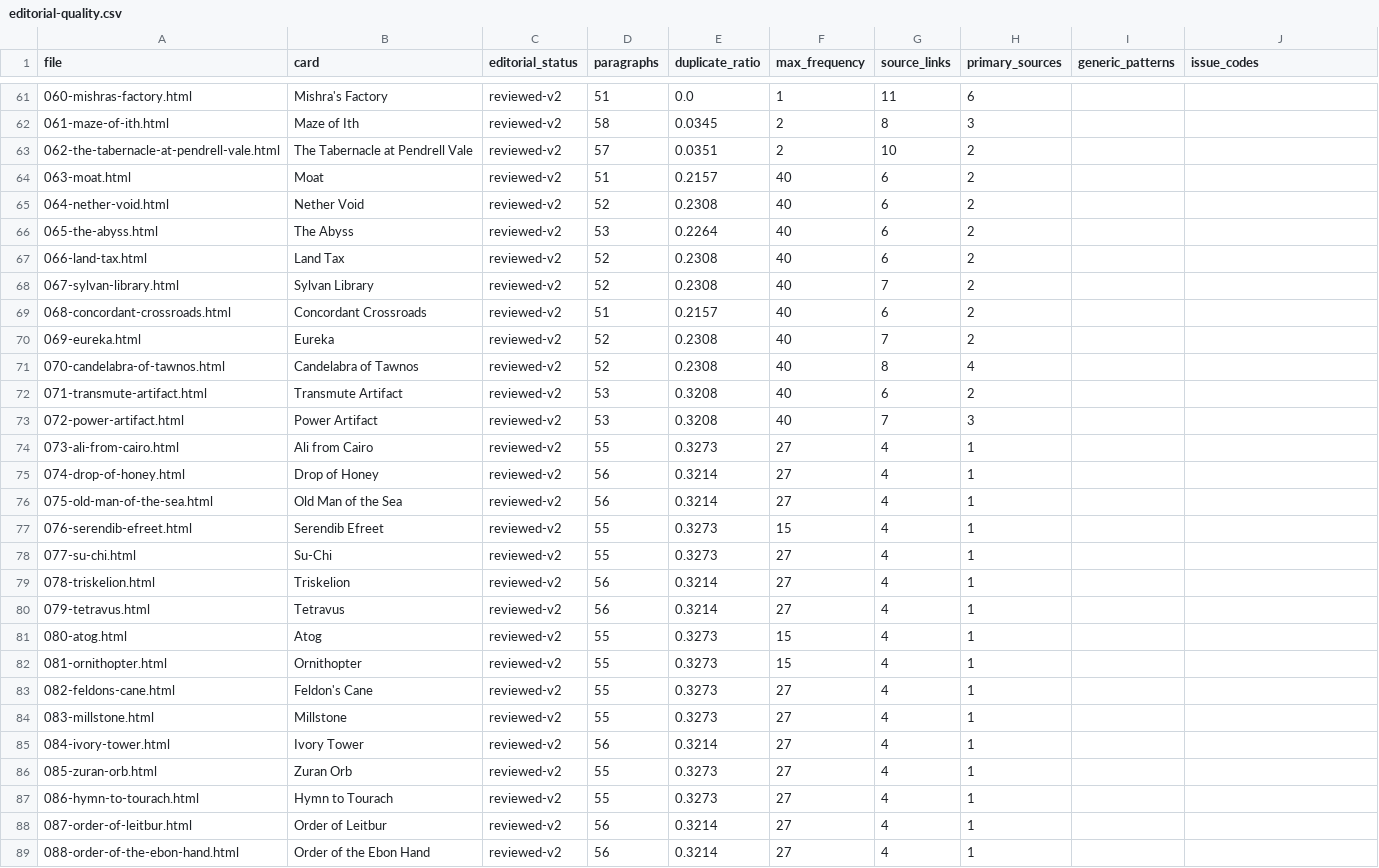
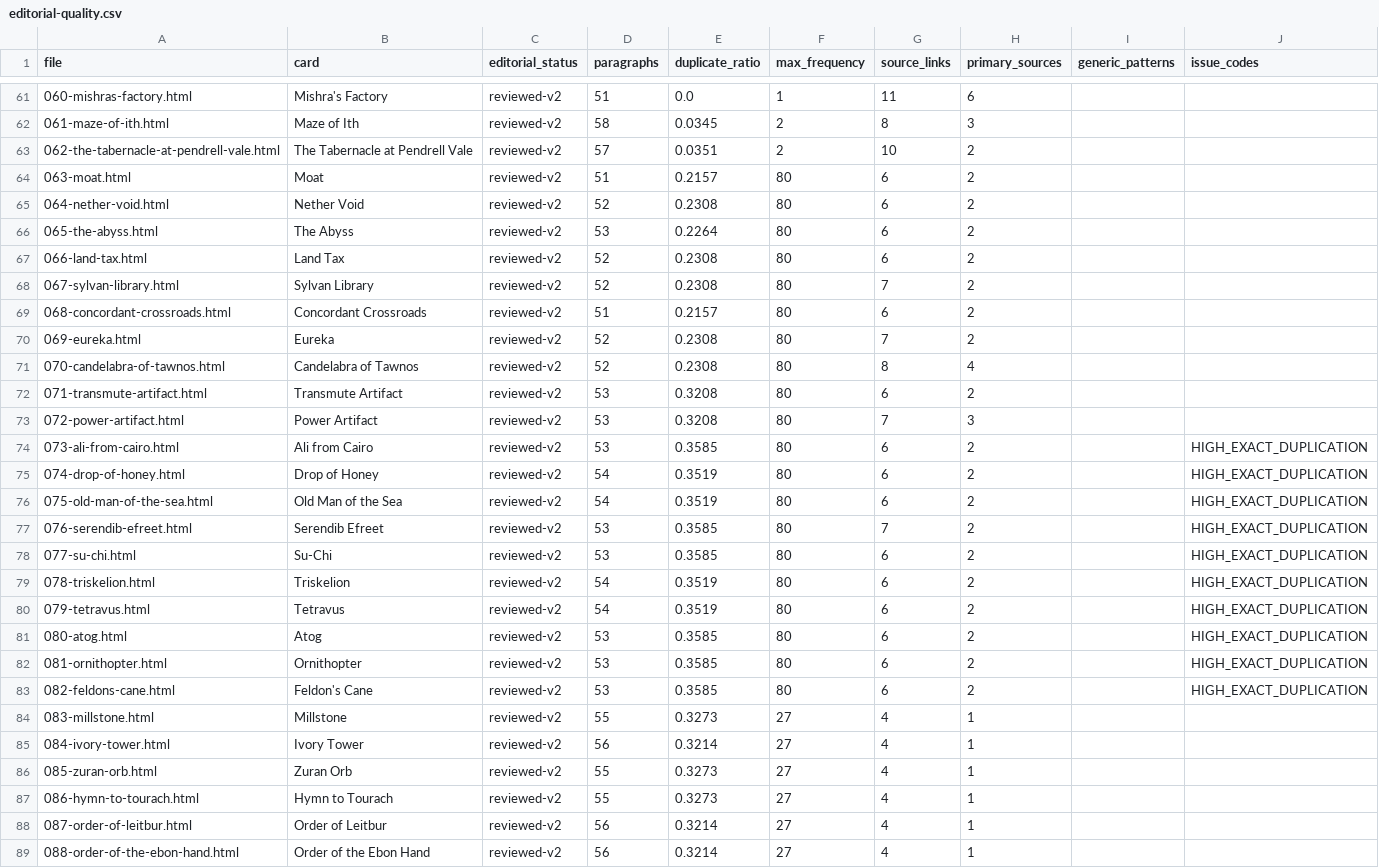
Before and after one commit to Diabolicdonut/Compulsive-Research, a CSV file: audit/editorial-v2/editorial-quality.csv, drawn as a sheet; only a part is shown, gaps mark what is left out.

```diff
--- a/audit/editorial-v2/editorial-quality.csv
+++ b/audit/editorial-v2/editorial-quality.csv
@@ -63,22 +63,22 @@ file,card,editorial_status,paragraphs,duplicate_ratio,max_frequency,source_links
 062-the-tabernacle-at-pendrell-vale.html,The Tabernacle at Pendrell Vale,reviewed-v2,57,0.0351,2,10,2,,
-063-moat.html,Moat,reviewed-v2,51,0.2157,40,6,2,,
-064-nether-void.html,Nether Void,reviewed-v2,52,0.2308,40,6,2,,
-065-the-abyss.html,The Abyss,reviewed-v2,53,0.2264,40,6,2,,
-066-land-tax.html,Land Tax,reviewed-v2,52,0.2308,40,6,2,,
-067-sylvan-library.html,Sylvan Library,reviewed-v2,52,0.2308,40,7,2,,
-068-concordant-crossroads.html,Concordant Crossroads,reviewed-v2,51,0.2157,40,6,2,,
-069-eureka.html,Eureka,reviewed-v2,52,0.2308,40,7,2,,
-070-candelabra-of-tawnos.html,Candelabra of Tawnos,reviewed-v2,52,0.2308,40,8,4,,
-071-transmute-artifact.html,Transmute Artifact,reviewed-v2,53,0.3208,40,6,2,,
-072-power-artifact.html,Power Artifact,reviewed-v2,53,0.3208,40,7,3,,
-073-ali-from-cairo.html,Ali from Cairo,reviewed-v2,55,0.3273,27,4,1,,
-074-drop-of-honey.html,Drop of Honey,reviewed-v2,56,0.3214,27,4,1,,
-075-old-man-of-the-sea.html,Old Man of the Sea,reviewed-v2,56,0.3214,27,4,1,,
-076-serendib-efreet.html,Serendib Efreet,reviewed-v2,55,0.3273,15,4,1,,
-077-su-chi.html,Su-Chi,reviewed-v2,55,0.3273,27,4,1,,
-078-triskelion.html,Triskelion,reviewed-v2,56,0.3214,27,4,1,,
-079-tetravus.html,Tetravus,reviewed-v2,56,0.3214,27,4,1,,
-080-atog.html,Atog,reviewed-v2,55,0.3273,15,4,1,,
-081-ornithopter.html,Ornithopter,reviewed-v2,55,0.3273,15,4,1,,
-082-feldons-cane.html,Feldon's Cane,reviewed-v2,55,0.3273,27,4,1,,
+063-moat.html,Moat,reviewed-v2,51,0.2157,80,6,2,,
+064-nether-void.html,Nether Void,reviewed-v2,52,0.2308,80,6,2,,
+065-the-abyss.html,The Abyss,reviewed-v2,53,0.2264,80,6,2,,
+066-land-tax.html,Land Tax,reviewed-v2,52,0.2308,80,6,2,,
+067-sylvan-library.html,Sylvan Library,reviewed-v2,52,0.2308,80,7,2,,
+068-concordant-crossroads.html,Concordant Crossroads,reviewed-v2,51,0.2157,80,6,2,,
+069-eureka.html,Eureka,reviewed-v2,52,0.2308,80,7,2,,
+070-candelabra-of-tawnos.html,Candelabra of Tawnos,reviewed-v2,52,0.2308,80,8,4,,
+071-transmute-artifact.html,Transmute Artifact,reviewed-v2,53,0.3208,80,6,2,,
+072-power-artifact.html,Power Artifact,reviewed-v2,53,0.3208,80,7,3,,
+073-ali-from-cairo.html,Ali from Cairo,reviewed-v2,53,0.3585,80,6,2,,HIGH_EXACT_DUPLICATION
+074-drop-of-honey.html,Drop of Honey,reviewed-v2,54,0.3519,80,6,2,,HIGH_EXACT_DUPLICATION
+075-old-man-of-the-sea.html,Old Man of the Sea,reviewed-v2,54,0.3519,80,6,2,,HIGH_EXACT_DUPLICATION
+076-serendib-efreet.html,Serendib Efreet,reviewed-v2,53,0.3585,80,7,2,,HIGH_EXACT_DUPLICATION
+077-su-chi.html,Su-Chi,reviewed-v2,53,0.3585,80,6,2,,HIGH_EXACT_DUPLICATION
+078-triskelion.html,Triskelion,reviewed-v2,54,0.3519,80,6,2,,HIGH_EXACT_DUPLICATION
+079-tetravus.html,Tetravus,reviewed-v2,54,0.3519,80,6,2,,HIGH_EXACT_DUPLICATION
+080-atog.html,Atog,reviewed-v2,53,0.3585,80,6,2,,HIGH_EXACT_DUPLICATION
+081-ornithopter.html,Ornithopter,reviewed-v2,53,0.3585,80,6,2,,HIGH_EXACT_DUPLICATION
+082-feldons-cane.html,Feldon's Cane,reviewed-v2,53,0.3585,80,6,2,,HIGH_EXACT_DUPLICATION
 083-millstone.html,Millstone,reviewed-v2,55,0.3273,27,4,1,,
```
Also changed, not shown: 52 other files.
